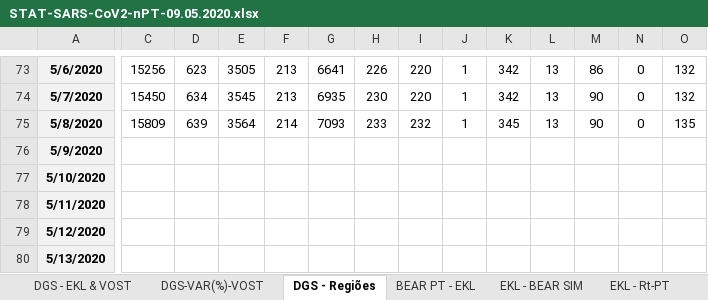
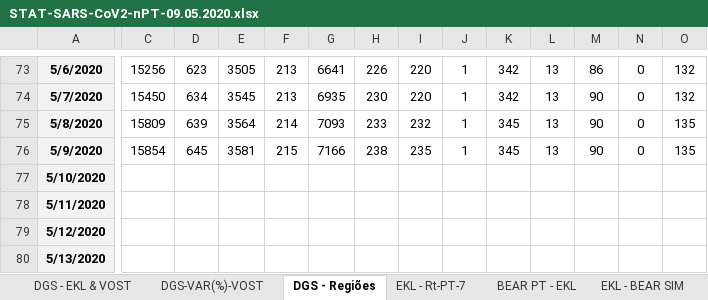
Before and after one commit to EDKLINDEMANN/RPT_COVID19, an Excel workbook: STAT-SARS-CoV2-nPT-09.05.2020.xlsx, sheet DGS - Regiões, drawn as a sheet; only a part is shown, gaps mark what is left out; values as stored, in another font and other column widths than the file's, no borders; charts and pictures not drawn; the diff covers the shown part only; the diff names each change by its address in the sheet, - before the commit and + after, or states it on an @@ line.

```diff
--- a/STAT-SARS-CoV2-nPT-09.05.2020.xlsx (sheet DGS - Regiões)
+++ b/STAT-SARS-CoV2-nPT-09.05.2020.xlsx (sheet DGS - Regiões)
-sheet tab: EKL - Rt-PT
+sheet tab: EKL - Rt-PT-7
@@ sheet tab order changed: DGS - EKL & VOST | DGS-VAR(%)-VOST | DGS - Regiões | EKL - Rt-PT-7 | BEAR PT - EKL | EKL - BEAR SIM @@
-C76: (empty)
+C76: 15854
-D76: (empty)
+D76: 645
-E76: (empty)
+E76: 3581
-F76: (empty)
+F76: 215
-G76: (empty)
+G76: 7166
-H76: (empty)
+H76: 238
-I76: (empty)
+I76: 235
-J76: (empty)
+J76: 1
-K76: (empty)
+K76: 345
-L76: (empty)
+L76: 13
-M76: (empty)
+M76: 90
-N76: (empty)
+N76: 0
-O76: (empty)
+O76: 135
```
Also changed, not shown: 1 edited cell elsewhere in this sheet, sheet EKL - Rt-PT-7, sheet DGS - EKL & VOST, sheet DGS-VAR(%)-VOST, sheet EKL - BEAR SIM, 31 other files.
